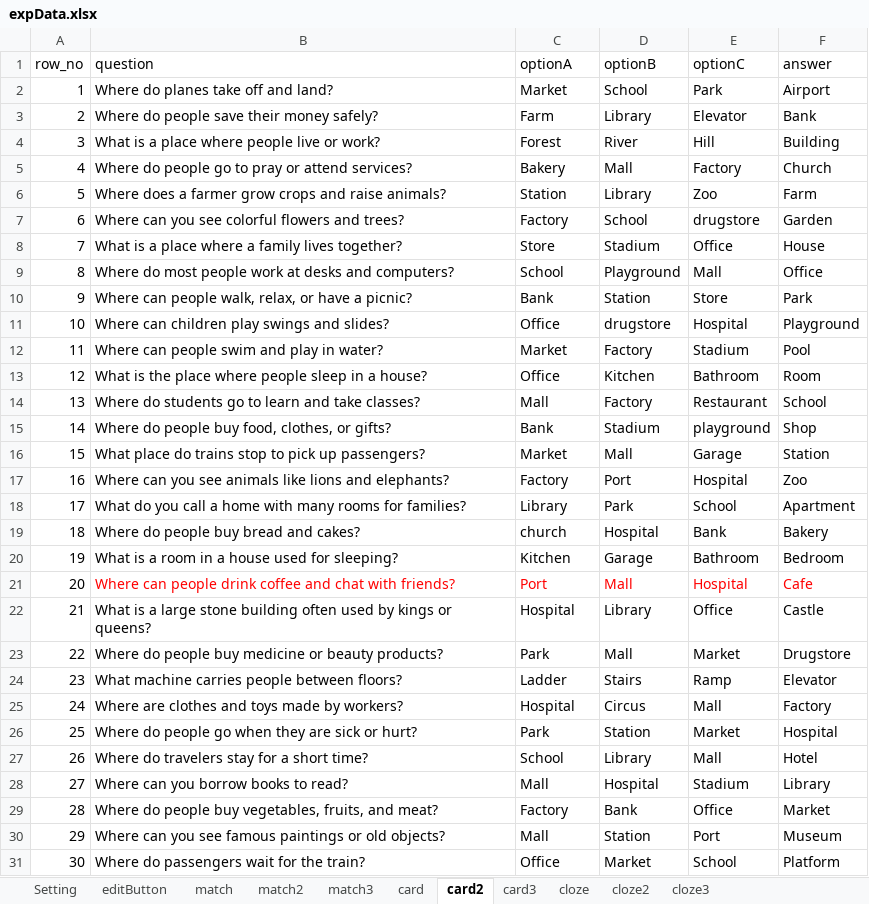
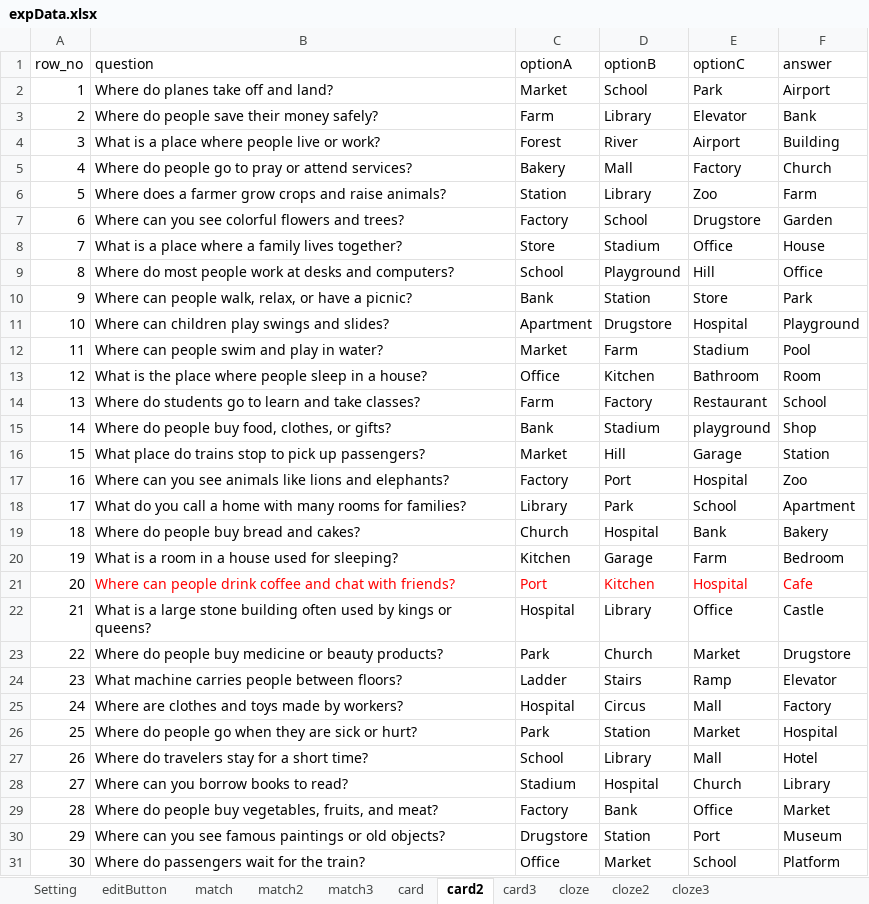
Before and after one commit to cx0701/camera, an Excel workbook: expData.xlsx, sheet card2, drawn as a sheet; only a part is shown; values as stored, in another font and other column widths than the file's, no borders; the diff covers the shown part only; the diff names each change by its address in the sheet, - before the commit and + after, or states it on an @@ line.

Commit message:
Update expData.xlsx

```diff
--- a/expData.xlsx (sheet card2)
+++ b/expData.xlsx (sheet card2)
-E4 (optionC): Hill
+E4 (optionC): Airport
-E7 (optionC): drugstore
+E7 (optionC): Drugstore
-E9 (optionC): Mall
+E9 (optionC): Hill
-C11 (optionA): Office
+C11 (optionA): Apartment
-D11 (optionB): drugstore
+D11 (optionB): Drugstore
-D12 (optionB): Factory
+D12 (optionB): Farm
-C14 (optionA): Mall
+C14 (optionA): Farm
-D16 (optionB): Mall
+D16 (optionB): Hill
-C19 (optionA): church
+C19 (optionA): Church
-E20 (optionC): Bathroom
+E20 (optionC): Farm
-D21 (optionB): Mall
+D21 (optionB): Kitchen
-D23 (optionB): Mall
+D23 (optionB): Church
-C28 (optionA): Mall
+C28 (optionA): Stadium
-E28 (optionC): Stadium
+E28 (optionC): Church
-C30 (optionA): Mall
+C30 (optionA): Drugstore
```
Also changed, not shown: 8 edited cells elsewhere in this sheet, sheet card.
